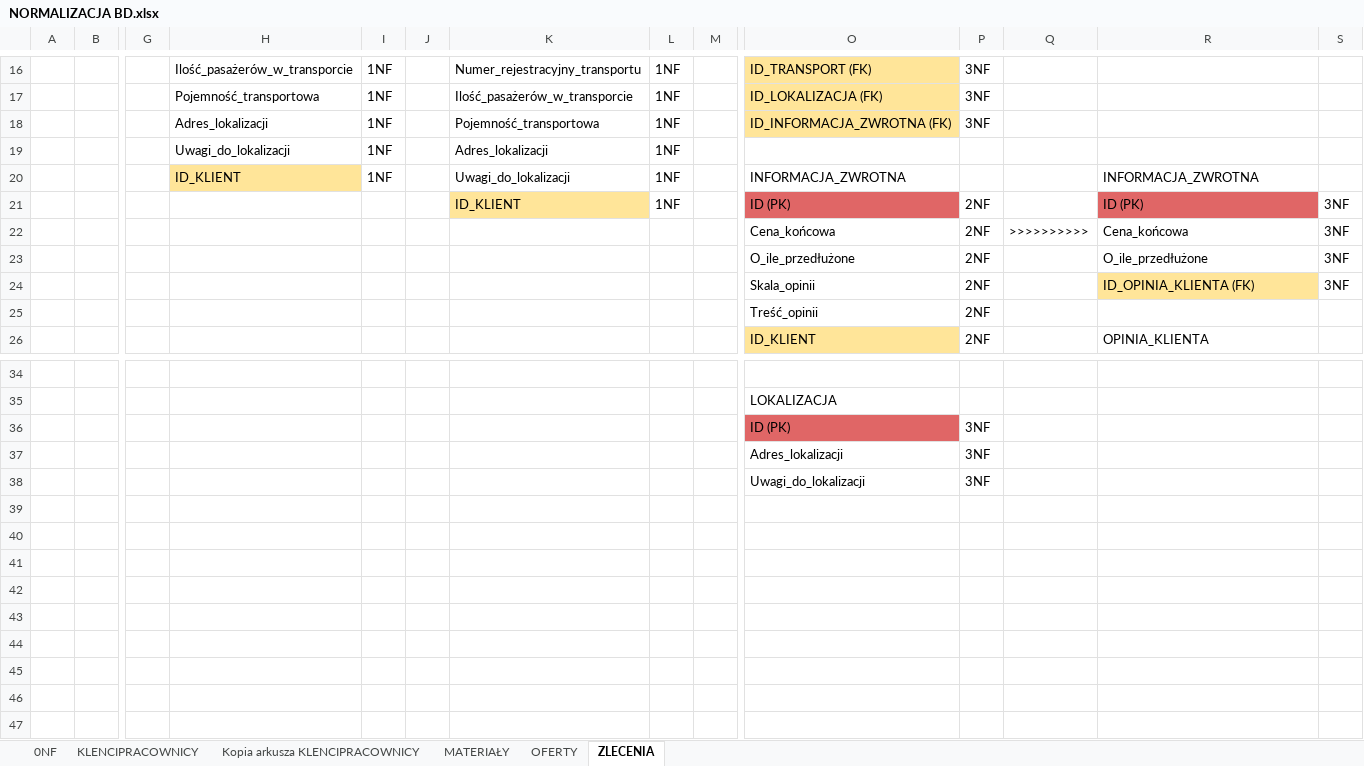
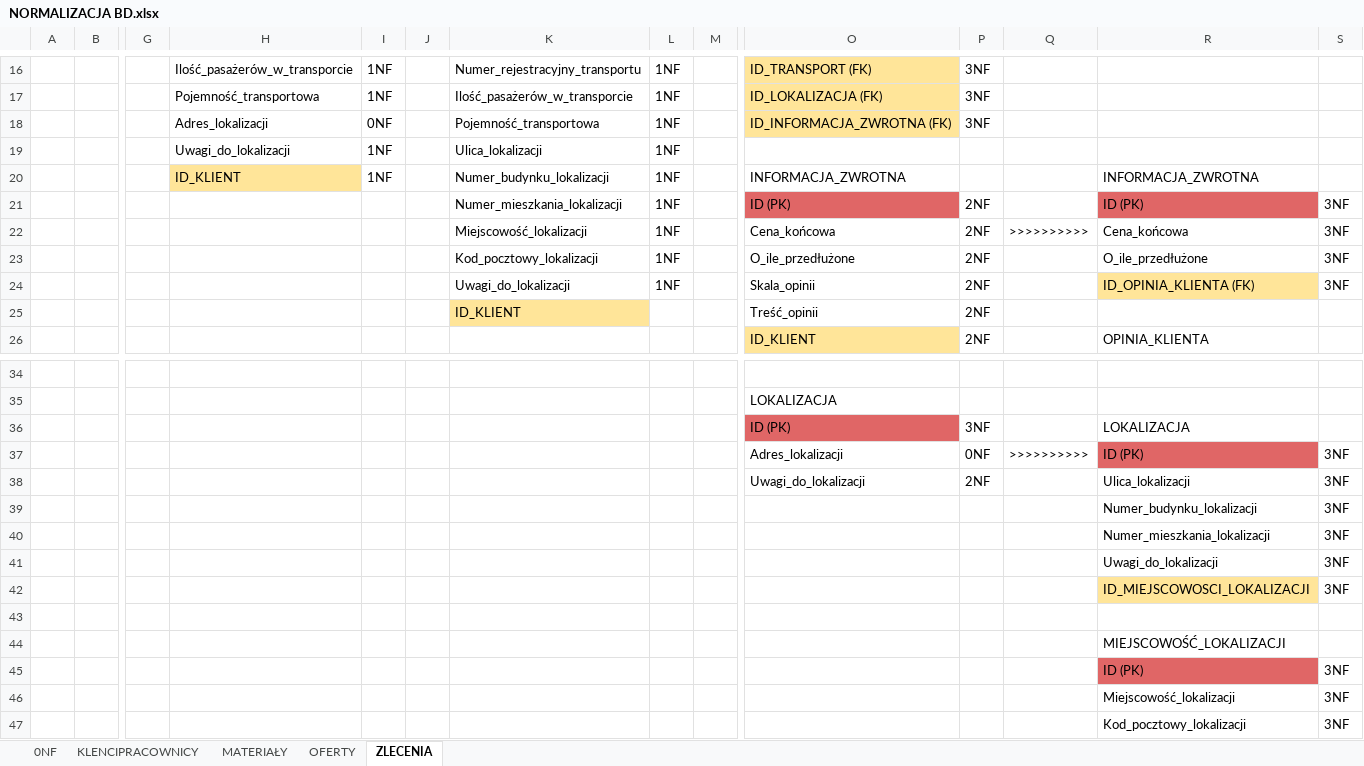
Before and after one commit to bafaurazan/SZBD, an Excel workbook: NORMALIZACJA BD.xlsx, sheet ZLECENIA, drawn as a sheet; only a part is shown, gaps mark what is left out; values as stored, in another font and other column widths than the file's, no borders; charts and pictures not drawn; removed rows and columns are numbered as before the commit, all else as after; rows hold the shown columns only; the diff names each change by its address in the sheet, - before the commit and + after, or states it on an @@ line.

```diff
--- a/NORMALIZACJA BD.xlsx (sheet ZLECENIA)
+++ b/NORMALIZACJA BD.xlsx (sheet ZLECENIA)
-sheet tab: Kopia arkusza KLENCIPRACOWNICY
-I18: 1NF
+I18: 0NF
-K19: Adres_lokalizacji
+K19: Ulica_lokalizacji
-K20: Uwagi_do_lokalizacji
+K20: Numer_budynku_lokalizacji
-K21: ID_KLIENT
+K21: Numer_mieszkania_lokalizacji
-K21 fill: #FFE599
+K21 fill: none
-K22: (empty)
+K22: Miejscowość_lokalizacji
-L22:L24: (empty)
+L22:L24: 1NF
-K23: (empty)
+K23: Kod_pocztowy_lokalizacji
-K24: (empty)
+K24: Uwagi_do_lokalizacji
-K25: (empty)
+K25: ID_KLIENT
-K25 fill: none
+K25 fill: #FFE599
-R36: (empty)
+R36: LOKALIZACJA
-row 37:  |  |  |  |  |  |  |  |  | Adres_lokalizacji | 3NF
+row 37:  |  |  |  |  |  |  |  |  | Adres_lokalizacji | 0NF | >>>>>>>>>> | ID (PK) | 3NF
+row 38:  |  |  |  |  |  |  |  |  | Uwagi_do_lokalizacji | 2NF |  | Ulica_lokalizacji | 3NF
+row 39:  |  |  |  |  |  |  |  |  |  |  |  | Numer_budynku_lokalizacji | 3NF
+row 40:  |  |  |  |  |  |  |  |  |  |  |  | Numer_mieszkania_lokalizacji | 3NF
+row 41:  |  |  |  |  |  |  |  |  |  |  |  | Uwagi_do_lokalizacji | 3NF
+row 42:  |  |  |  |  |  |  |  |  |  |  |  | ID_MIEJSCOWOSCI_LOKALIZACJI | 3NF
-row 43:  |  |  |  |  |  |  |  |  | Uwagi_do_lokalizacji | 3NF
+row 43: (empty)
+row 44:  |  |  |  |  |  |  |  |  |  |  |  | MIEJSCOWOŚĆ_LOKALIZACJI
+row 45:  |  |  |  |  |  |  |  |  |  |  |  | ID (PK) | 3NF
+row 46:  |  |  |  |  |  |  |  |  |  |  |  | Miejscowość_lokalizacji | 3NF
+row 47:  |  |  |  |  |  |  |  |  |  |  |  | Kod_pocztowy_lokalizacji | 3NF
```
Also changed, not shown: sheet KLENCIPRACOWNICY, sheet MATERIAŁY, sheet 0NF, charts or pictures, 13 other files.
